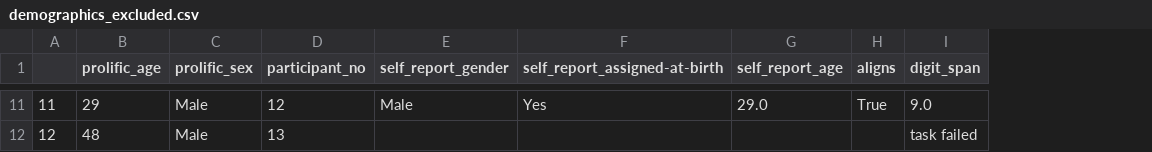
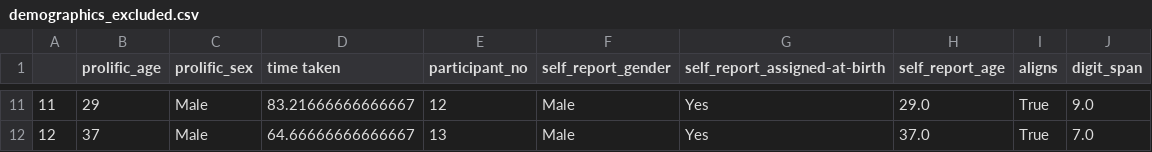
Before and after one commit to emilybagley/disgust_reversal_learning-pilot, a CSV file: csvs/demographics_excluded.csv, drawn as a sheet; only a part is shown, gaps mark what is left out; addresses are those after the commit; the diff covers the shown part only; the diff names each change by its address in the sheet, - before the commit and + after, or states it on an @@ line.

```diff
--- a/csvs/demographics_excluded.csv
+++ b/csvs/demographics_excluded.csv
+column D (time taken), rows 11-12: 83.21666666666667 | 64.66666666666667
-B12 (prolific_age): 48
+B12 (prolific_age): 37
-F12 (self_report_gender): (empty)
+F12 (self_report_gender): Male
-G12 (self_report_assigned-at-birth): (empty)
+G12 (self_report_assigned-at-birth): Yes
-H12 (self_report_age): (empty)
+H12 (self_report_age): 37.0
-I12 (aligns): (empty)
+I12 (aligns): True
-J12 (digit_span): task failed
+J12 (digit_span): 7.0
```
Also changed, not shown: 2 added rows, 2 removed rows and 24 edited cells elsewhere in this file, csvs/blinded_demography.csv, csvs/chosen_stim_excluded.csv, 4 other files.
